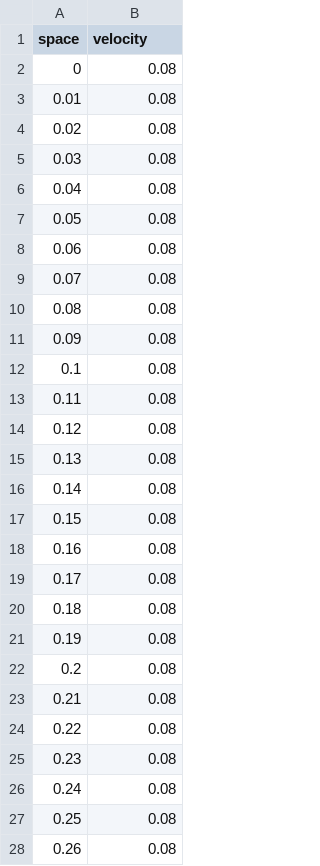
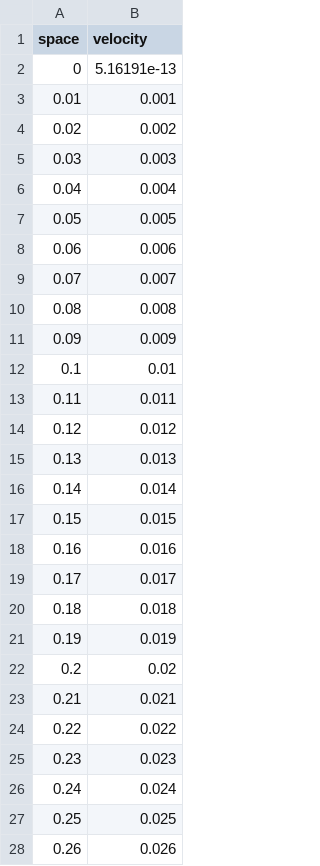
Before and after one commit to SimoneRipamonti/Project, a CSV file: src/velocity.csv, drawn as a sheet; only a part is shown; the diff covers the shown part only.

Commit message:
Linear Reaction Term and output with fixed space

```diff
--- a/src/velocity.csv
+++ b/src/velocity.csv
@@ -1,28 +1,28 @@
 space, velocity
-0, 0.08
-0.01, 0.08
-0.02, 0.08
-0.03, 0.08
-0.04, 0.08
-0.05, 0.08
-0.06, 0.08
-0.07, 0.08
-0.08, 0.08
-0.09, 0.08
-0.1, 0.08
-0.11, 0.08
-0.12, 0.08
-0.13, 0.08
-0.14, 0.08
-0.15, 0.08
-0.16, 0.08
-0.17, 0.08
-0.18, 0.08
-0.19, 0.08
-0.2, 0.08
-0.21, 0.08
-0.22, 0.08
-0.23, 0.08
-0.24, 0.08
-0.25, 0.08
-0.26, 0.08
+0, 5.16191e-13
+0.01, 0.001
+0.02, 0.002
+0.03, 0.003
+0.04, 0.004
+0.05, 0.005
+0.06, 0.006
+0.07, 0.007
+0.08, 0.008
+0.09, 0.009
+0.1, 0.01
+0.11, 0.011
+0.12, 0.012
+0.13, 0.013
+0.14, 0.014
+0.15, 0.015
+0.16, 0.016
+0.17, 0.017
+0.18, 0.018
+0.19, 0.019
+0.2, 0.02
+0.21, 0.021
+0.22, 0.022
+0.23, 0.023
+0.24, 0.024
+0.25, 0.025
+0.26, 0.026
```
Also changed, not shown: 73 edited cells elsewhere in this file, src/pressure.csv, 21 other files.
